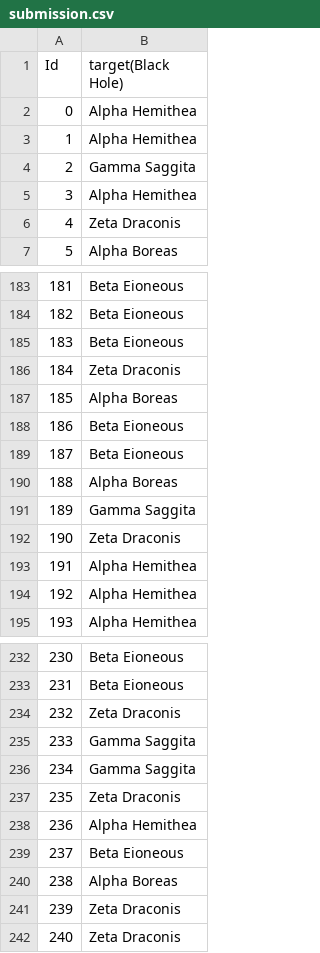
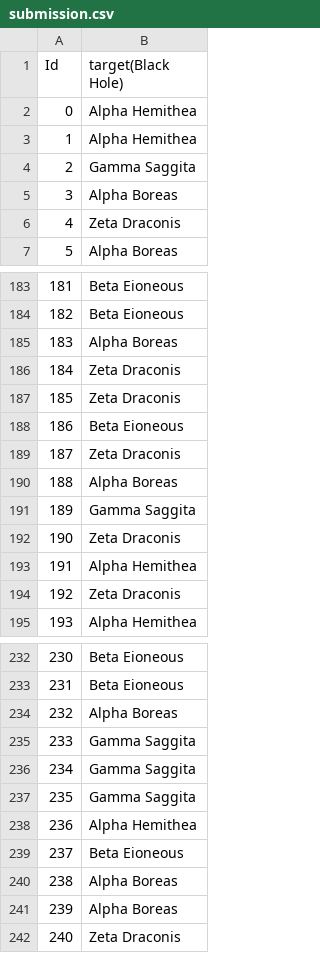
Before and after one commit to Abhikrsh/BegginersHypo, a CSV file: submission.csv, drawn as a sheet; only a part is shown, gaps mark what is left out; the diff covers the shown part only.

```diff
--- a/submission.csv
+++ b/submission.csv
@@ -4,3 +4,3 @@ Id,target(Black Hole)
 2,Gamma Saggita
-3,Alpha Hemithea
+3,Alpha Boreas
 4,Zeta Draconis
@@ -184,7 +184,7 @@ Id,target(Black Hole)
 182,Beta Eioneous
-183,Beta Eioneous
+183,Alpha Boreas
 184,Zeta Draconis
-185,Alpha Boreas
+185,Zeta Draconis
 186,Beta Eioneous
-187,Beta Eioneous
+187,Zeta Draconis
 188,Alpha Boreas
@@ -193,3 +193,3 @@ Id,target(Black Hole)
 191,Alpha Hemithea
-192,Alpha Hemithea
+192,Zeta Draconis
 193,Alpha Hemithea
@@ -233,6 +233,6 @@ Id,target(Black Hole)
 231,Beta Eioneous
-232,Zeta Draconis
+232,Alpha Boreas
 233,Gamma Saggita
 234,Gamma Saggita
-235,Zeta Draconis
+235,Gamma Saggita
 236,Alpha Hemithea
@@ -240,3 +240,3 @@ Id,target(Black Hole)
 238,Alpha Boreas
-239,Zeta Draconis
+239,Alpha Boreas
 240,Zeta Draconis
```
Also changed, not shown: 21 edited cells elsewhere in this file, 1 other file.
